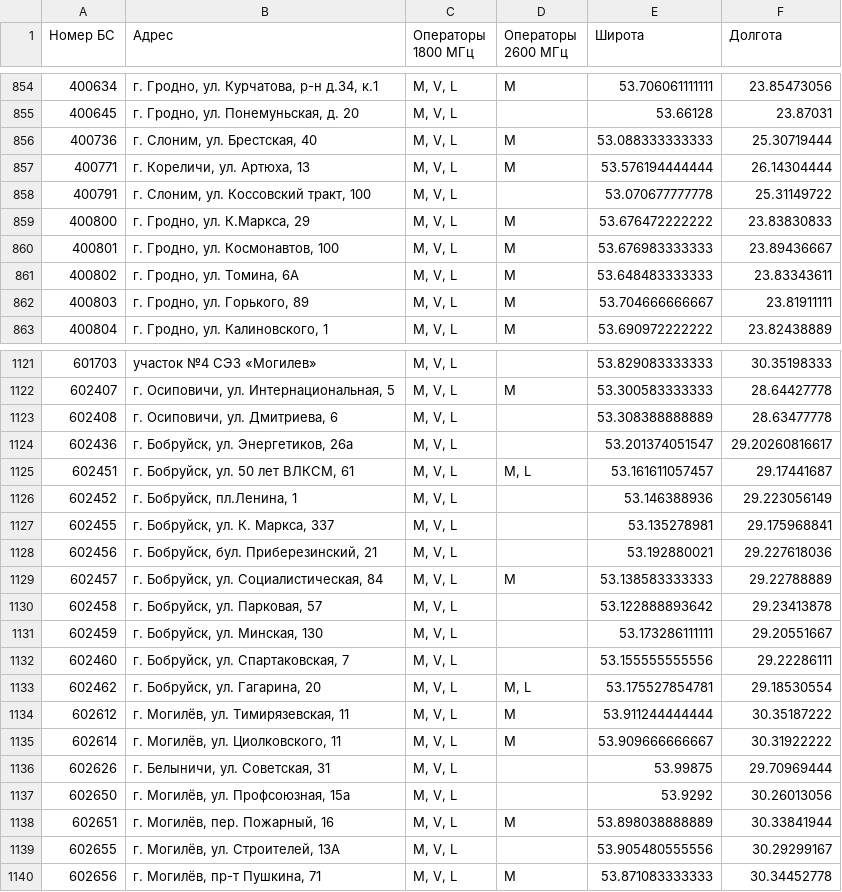
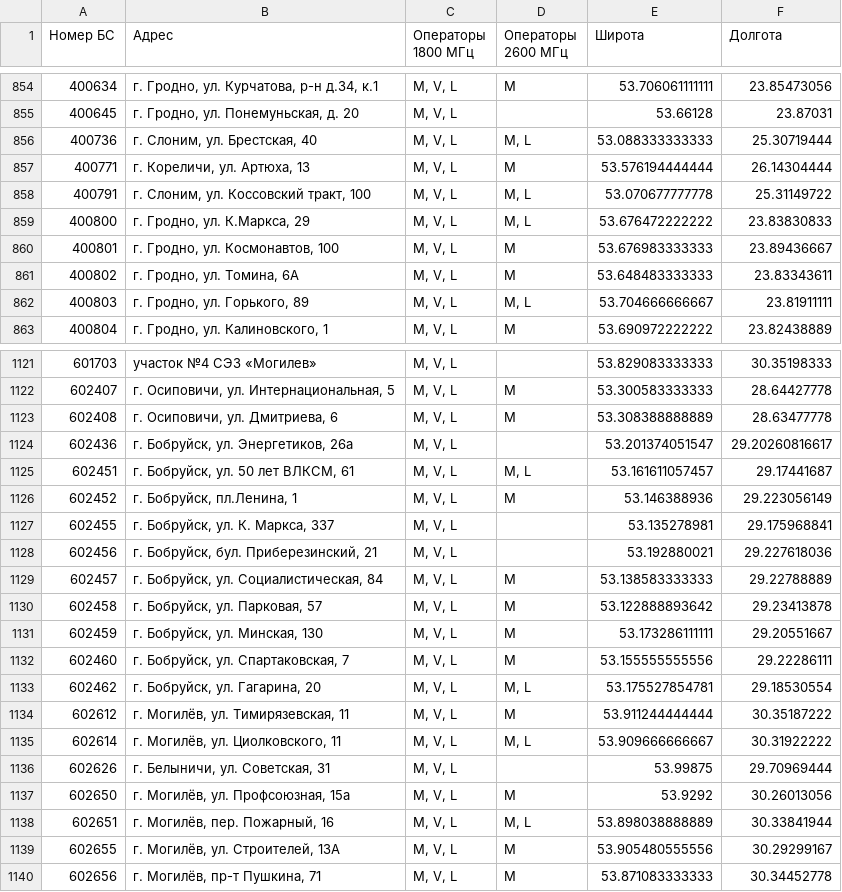
Before and after one commit to BYCellDatabase/beCloud, a CSV file: bs.csv, drawn as a sheet; only a part is shown, gaps mark what is left out; the diff covers the shown part only.

```diff
--- a/bs.csv
+++ b/bs.csv
@@ -855,9 +855,9 @@
 400645,"г. Гродно, ул. Понемуньская, д. 20","M, V, L",,53.66128,23.87031
-400736,"г. Слоним, ул. Брестская, 40","M, V, L",M,53.088333333333,25.30719444
+400736,"г. Слоним, ул. Брестская, 40","M, V, L","M, L",53.088333333333,25.30719444
 400771,"г. Кореличи, ул. Артюха, 13","M, V, L",M,53.576194444444,26.14304444
-400791,"г. Слоним, ул. Коссовский тракт, 100","M, V, L",,53.070677777778,25.31149722
-400800,"г. Гродно, ул. К.Маркса, 29","M, V, L",M,53.676472222222,23.83830833
+400791,"г. Слоним, ул. Коссовский тракт, 100","M, V, L","M, L",53.070677777778,25.31149722
+400800,"г. Гродно, ул. К.Маркса, 29","M, V, L","M, L",53.676472222222,23.83830833
 400801,"г. Гродно, ул. Космонавтов, 100","M, V, L",M,53.676983333333,23.89436667
 400802,"г. Гродно, ул.  Томина, 6А","M, V, L",M,53.648483333333,23.83343611
-400803,"г. Гродно, ул. Горького, 89","M, V, L",M,53.704666666667,23.81911111
+400803,"г. Гродно, ул. Горького, 89","M, V, L","M, L",53.704666666667,23.81911111
 400804,"г. Гродно, ул. Калиновского, 1","M, V, L",M,53.690972222222,23.82438889
@@ -1122,6 +1122,6 @@
 602407,"г. Осиповичи, ул. Интернациональная, 5","M, V, L",M,53.300583333333,28.64427778
-602408,"г. Осиповичи, ул. Дмитриева, 6","M, V, L",,53.308388888889,28.63477778
+602408,"г. Осиповичи, ул. Дмитриева, 6","M, V, L",M,53.308388888889,28.63477778
 602436,"г. Бобруйск, ул. Энергетиков, 26а","M, V, L",,53.201374051547,29.20260816617
 602451,"г. Бобруйск, ул. 50 лет ВЛКСМ, 61","M, V, L","M, L",53.161611057457,29.17441687
-602452,"г. Бобруйск, пл.Ленина, 1","M, V, L",,53.146388936,29.223056149
+602452,"г. Бобруйск, пл.Ленина, 1","M, V, L",M,53.146388936,29.223056149
 602455,"г. Бобруйск, ул. К. Маркса, 337","M, V, L",,53.135278981,29.175968841
@@ -1129,12 +1129,12 @@
 602457,"г. Бобруйск, ул. Социалистическая, 84","M, V, L",M,53.138583333333,29.22788889
-602458,"г. Бобруйск, ул. Парковая, 57","M, V, L",,53.122888893642,29.23413878
-602459,"г. Бобруйск, ул. Минская, 130","M, V, L",,53.173286111111,29.20551667
-602460,"г. Бобруйск, ул. Спартаковская, 7","M, V, L",,53.155555555556,29.22286111
+602458,"г. Бобруйск, ул. Парковая, 57","M, V, L",M,53.122888893642,29.23413878
+602459,"г. Бобруйск, ул. Минская, 130","M, V, L",M,53.173286111111,29.20551667
+602460,"г. Бобруйск, ул. Спартаковская, 7","M, V, L",M,53.155555555556,29.22286111
 602462,"г. Бобруйск, ул. Гагарина, 20","M, V, L","M, L",53.175527854781,29.18530554
 602612,"г. Могилёв, ул. Тимирязевская, 11","M, V, L",M,53.911244444444,30.35187222
-602614,"г. Могилёв, ул. Циолковского, 11","M, V, L",M,53.909666666667,30.31922222
+602614,"г. Могилёв, ул. Циолковского, 11","M, V, L","M, L",53.909666666667,30.31922222
 602626,"г. Белыничи, ул. Советская, 31","M, V, L",,53.99875,29.70969444
-602650,"г. Могилёв, ул. Профсоюзная, 15а","M, V, L",,53.9292,30.26013056
-602651,"г. Могилёв, пер. Пожарный, 16","M, V, L",M,53.898038888889,30.33841944
-602655,"г. Могилёв, ул. Строителей, 13А","M, V, L",,53.905480555556,30.29299167
+602650,"г. Могилёв, ул. Профсоюзная, 15а","M, V, L",M,53.9292,30.26013056
+602651,"г. Могилёв, пер. Пожарный, 16","M, V, L","M, L",53.898038888889,30.33841944
+602655,"г. Могилёв, ул. Строителей, 13А","M, V, L",M,53.905480555556,30.29299167
 602656,"г. Могилёв, пр-т Пушкина, 71","M, V, L",M,53.871083333333,30.34452778
```
Also changed, not shown: 178 edited cells elsewhere in this file, 1 other file.
